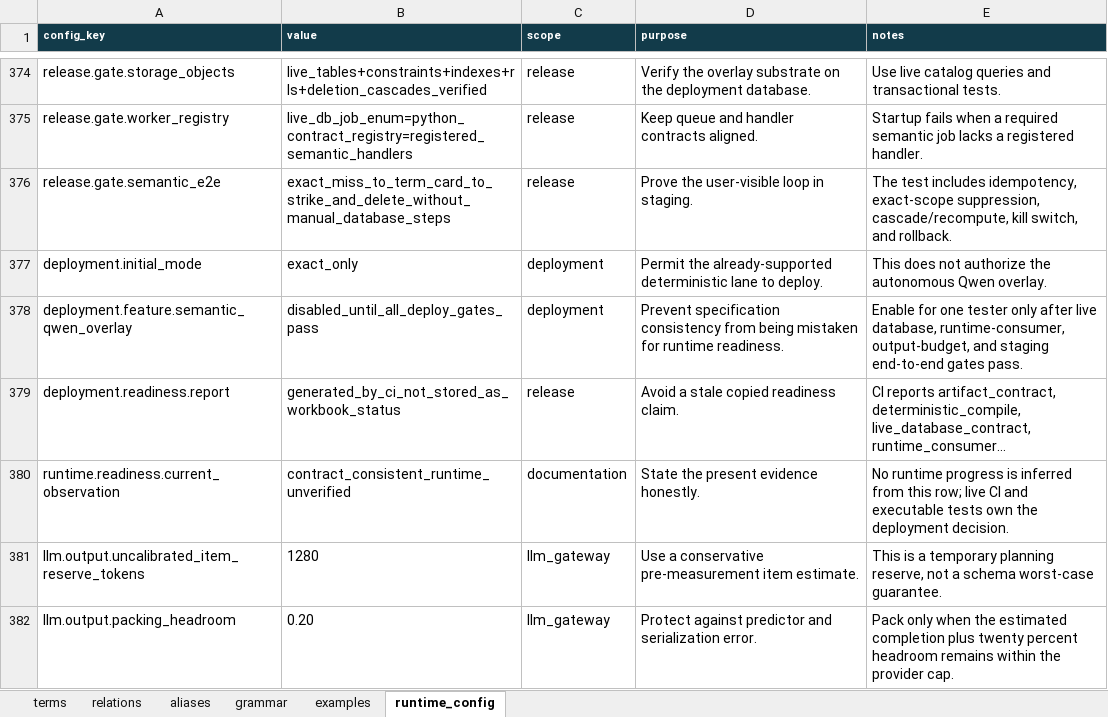
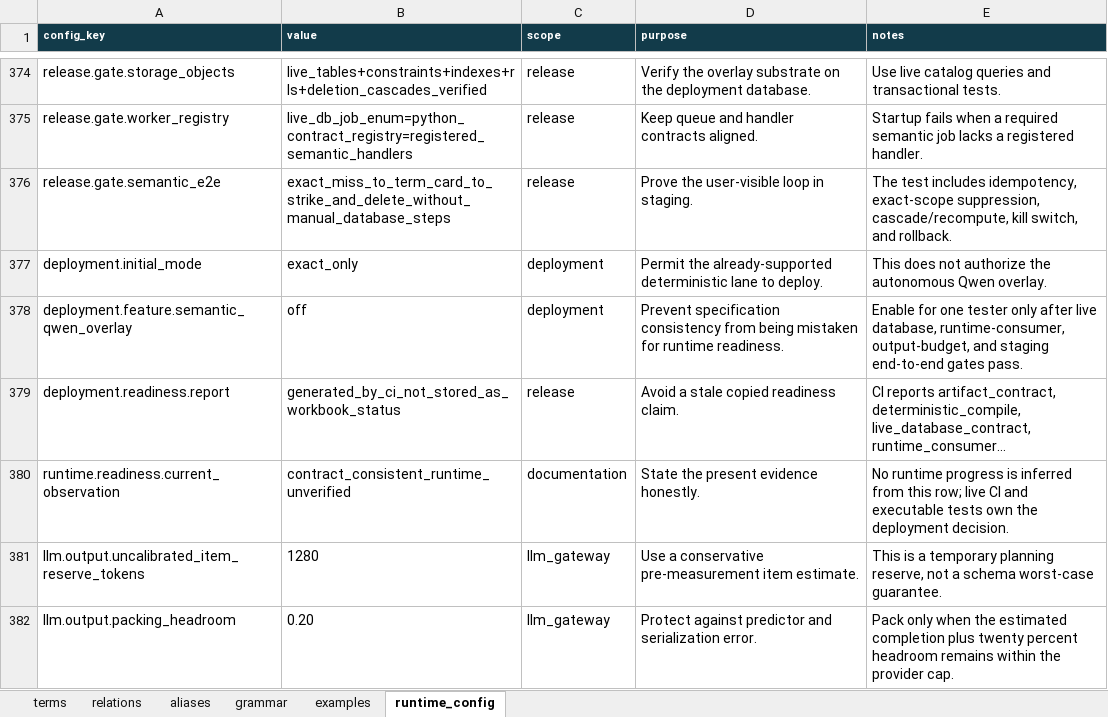
Before and after one commit to Shinghei98/Written, an Excel workbook: semantic/ontology/terms.xlsx, sheet runtime_config, drawn as a sheet; only a part is shown, gaps mark what is left out; long unchanged cells end in …; values as stored, in another font and other column widths than the file's, no borders; the diff names each change by its address in the sheet, - before the commit and + after, or states it on an @@ line.

```diff
--- a/semantic/ontology/terms.xlsx (sheet runtime_config)
+++ b/semantic/ontology/terms.xlsx (sheet runtime_config)
-B378 (value): disabled_until_all_deploy_gates_pass
+B378 (value): off
```
Also changed, not shown: 6 other files.
